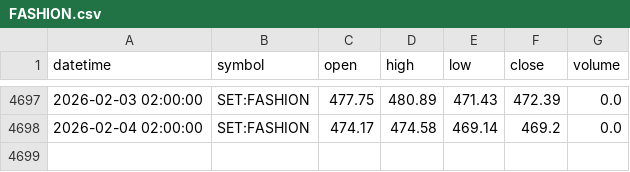
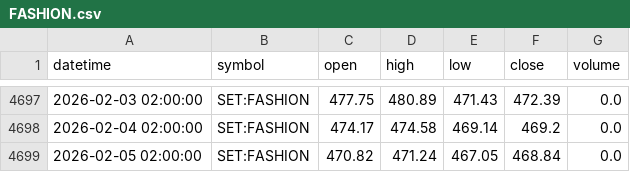
Before and after one commit to FameIllusionMaya/Relative_Rotation_Graph, a CSV file: data/daily/FASHION.csv, drawn as a sheet; only a part is shown, gaps mark what is left out.

```diff
--- a/data/daily/FASHION.csv
+++ b/data/daily/FASHION.csv
@@ -4698 +4698,2 @@ datetime,symbol,open,high,low,close,volume
 2026-02-04 02:00:00,SET:FASHION,474.17,474.58,469.14,469.2,0.0
+2026-02-05 02:00:00,SET:FASHION,470.82,471.24,467.05,468.84,0.0
```
Also changed, not shown: data/daily/AUTO.csv, data/daily/CONMAT.csv, 25 other files.
